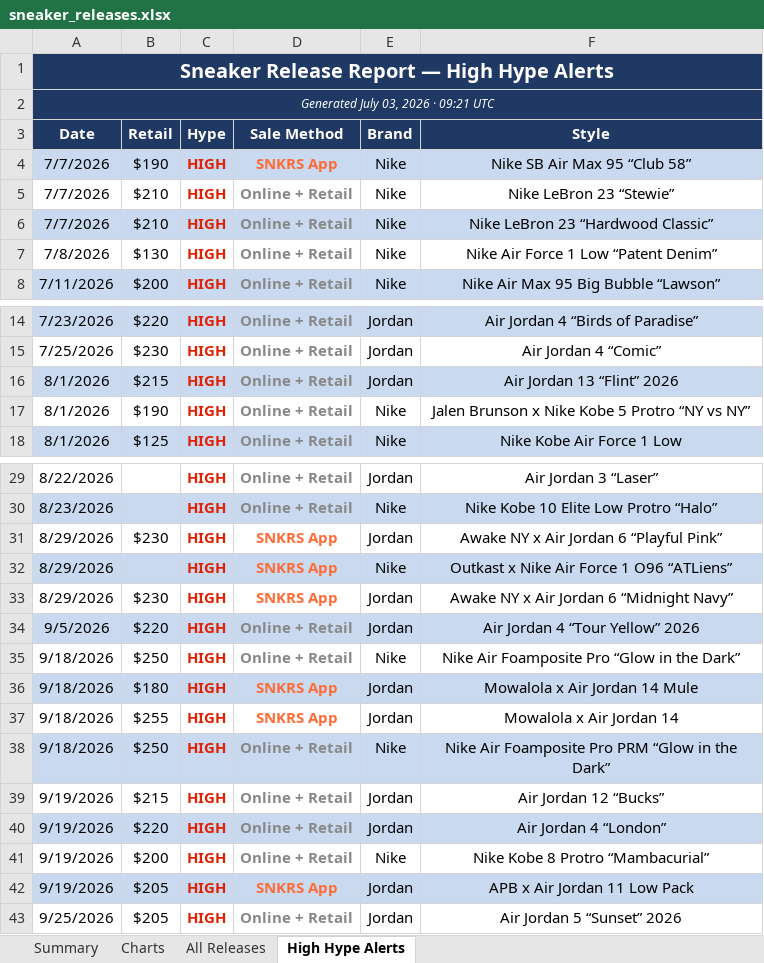
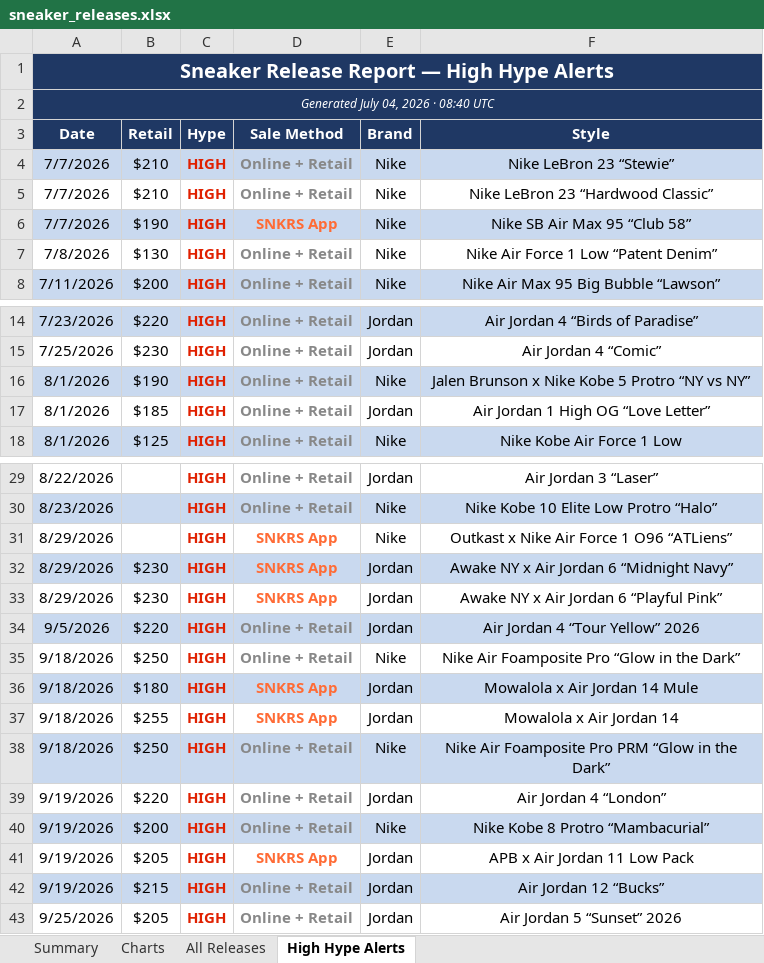
Before and after one commit to lordnader2002-sudo/Shoe-Tracker-v2, an Excel workbook: docs/data/sneaker_releases.xlsx, sheet High Hype Alerts, drawn as a sheet; only a part is shown, gaps mark what is left out; values as stored, in another font and other column widths than the file's, no borders; removed rows and columns are numbered as before the commit, all else as after; the diff names each change by its address in the sheet, - before the commit and + after, or states it on an @@ line.

```diff
--- a/docs/data/sneaker_releases.xlsx (sheet High Hype Alerts)
+++ b/docs/data/sneaker_releases.xlsx (sheet High Hype Alerts)
-A2 (Date): Generated July 03, 2026 · 09:21 UTC
+A2 (Date): Generated July 04, 2026 · 08:40 UTC
-A4:F4 fill: none
+A4:F4 fill: #C9D9EF
-A5:F5 fill: #C9D9EF
+A5:F5 fill: none
@@ row 4 moved to row 6: 7/7/2026 @@
-row 16: 8/1/2026 | $215 | HIGH | Online + Retail | Jordan | Air Jordan 13 “Flint” 2026
-A16:F16 fill: none
+A16:F16 fill: #C9D9EF
+row 17: 8/1/2026 | $185 | HIGH | Online + Retail | Jordan | Air Jordan 1 High OG “Love Letter”
-A31:F31 fill: #C9D9EF
+A31:F31 fill: none
-A32:F32 fill: none
+A32:F32 fill: #C9D9EF
@@ row 31 moved to row 33: 8/29/2026 @@
-A39:F39 fill: #C9D9EF
+A39:F39 fill: none
-A40:F40 fill: none
+A40:F40 fill: #C9D9EF
-A41:F41 fill: #C9D9EF
+A41:F41 fill: none
@@ row 39 moved to row 42: 9/19/2026 @@
```
Also changed, not shown: sheet Summary, sheet All Releases, sheet Charts, reports/sneaker_releases.xlsx, 1 other file.
